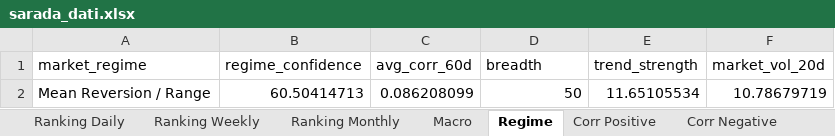
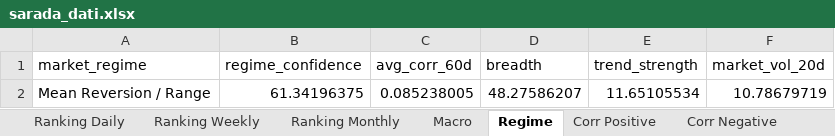
Before and after one commit to giapal96-star/jennifer-trading-dashbord, an Excel workbook: docs/sarada_dati.xlsx, sheet Regime, drawn as a sheet; values as stored, in another font and other column widths than the file's, no borders; the diff names each change by its address in the sheet, - before the commit and + after, or states it on an @@ line.

```diff
--- a/docs/sarada_dati.xlsx (sheet Regime)
+++ b/docs/sarada_dati.xlsx (sheet Regime)
-B2 (regime_confidence): 60.50414713
+B2 (regime_confidence): 61.34196375
-C2 (avg_corr_60d): 0.086208099
+C2 (avg_corr_60d): 0.085238005
-D2 (breadth): 50
+D2 (breadth): 48.27586207
```
Also changed, not shown: sheet Ranking Daily, sheet Ranking Weekly, sheet Ranking Monthly, sheet Corr Negative, sheet Corr Positive, sheet Macro, 2 other files.
